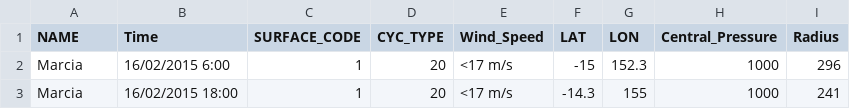
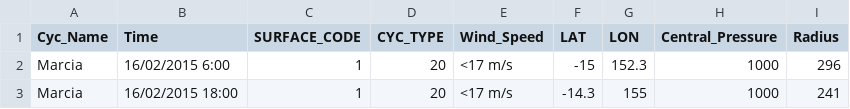
Before and after one commit to MKY43/3179, a CSV file: map_data/cyclone_map_data.csv, drawn as a sheet; only a part is shown; the diff names each change by its address in the sheet, - before the commit and + after, or states it on an @@ line.

Commit message:
Update cyclone_map_data.csv

```diff
--- a/map_data/cyclone_map_data.csv
+++ b/map_data/cyclone_map_data.csv
-A1: NAME
+A1: Cyc_Name
```
